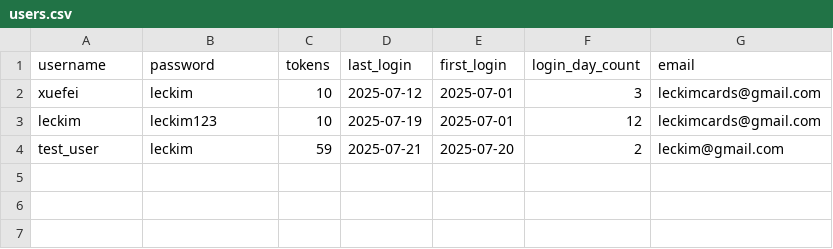
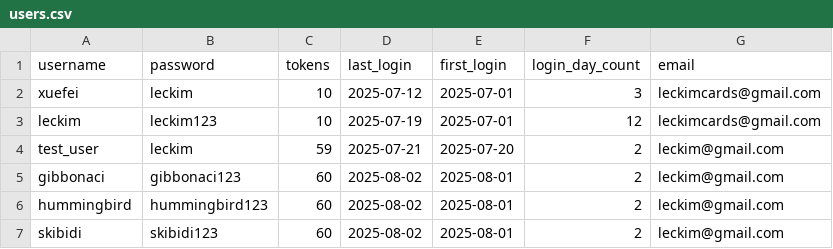
Before and after one commit to leckimcontact/leckim_card, a CSV file: csv_files/users.csv, drawn as a sheet.

Commit message:
Update users.csv

```diff
--- a/csv_files/users.csv
+++ b/csv_files/users.csv
@@ -4 +4,4 @@ leckim,leckim123,10,2025-07-19,2025-07-01,12,leckimcards@gmail.com
 test_user,leckim,59,2025-07-21,2025-07-20,2,leckim@gmail.com
+gibbonaci,gibbonaci123,60,2025-08-02,2025-08-01,2,leckim@gmail.com
+hummingbird,hummingbird123,60,2025-08-02,2025-08-01,2,leckim@gmail.com
+skibidi,skibidi123,60,2025-08-02,2025-08-01,2,leckim@gmail.com
```
